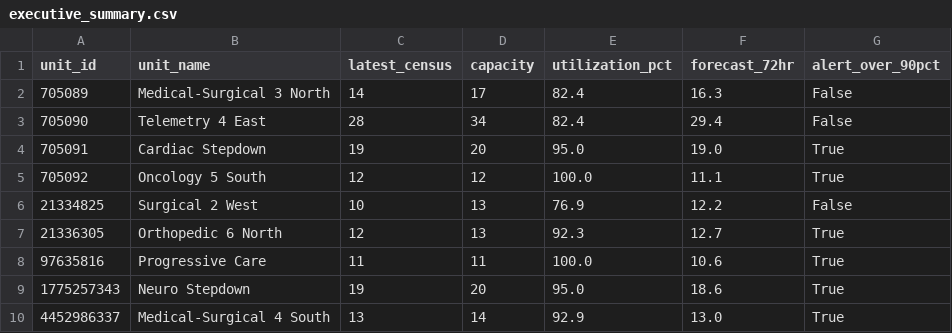
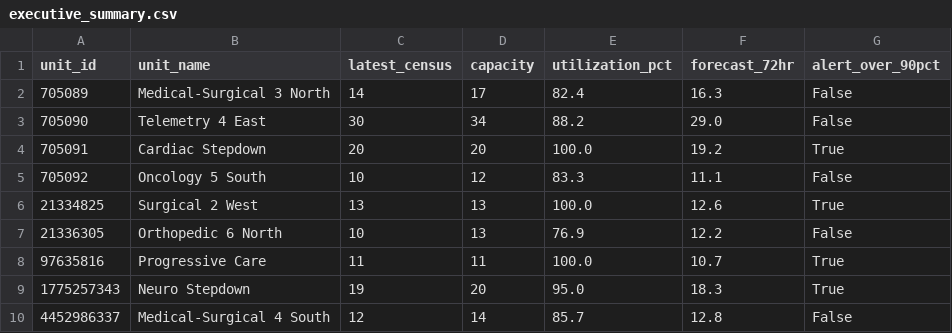
Before and after one commit to joshquigs11093/Nurse_Unit_Census_Prediction, a CSV file: outputs/tableau/executive_summary.csv, drawn as a sheet.

```diff
--- a/outputs/tableau/executive_summary.csv
+++ b/outputs/tableau/executive_summary.csv
@@ -2,9 +2,9 @@ unit_id,unit_name,latest_census,capacity,utilization_pct,forecast_72hr,alert_ove
 705089,Medical-Surgical 3 North,14,17,82.4,16.3,False
-705090,Telemetry 4 East,28,34,82.4,29.4,False
-705091,Cardiac Stepdown,19,20,95.0,19.0,True
-705092,Oncology 5 South,12,12,100.0,11.1,True
-21334825,Surgical 2 West,10,13,76.9,12.2,False
-21336305,Orthopedic 6 North,12,13,92.3,12.7,True
-97635816,Progressive Care,11,11,100.0,10.6,True
-1775257343,Neuro Stepdown,19,20,95.0,18.6,True
-4452986337,Medical-Surgical 4 South,13,14,92.9,13.0,True
+705090,Telemetry 4 East,30,34,88.2,29.0,False
+705091,Cardiac Stepdown,20,20,100.0,19.2,True
+705092,Oncology 5 South,10,12,83.3,11.1,False
+21334825,Surgical 2 West,13,13,100.0,12.6,True
+21336305,Orthopedic 6 North,10,13,76.9,12.2,False
+97635816,Progressive Care,11,11,100.0,10.7,True
+1775257343,Neuro Stepdown,19,20,95.0,18.3,True
+4452986337,Medical-Surgical 4 South,12,14,85.7,12.8,False
```
Also changed, not shown: outputs/tableau/drift_history.csv, outputs/tableau/forecast_predictions.csv, 5 other files.
